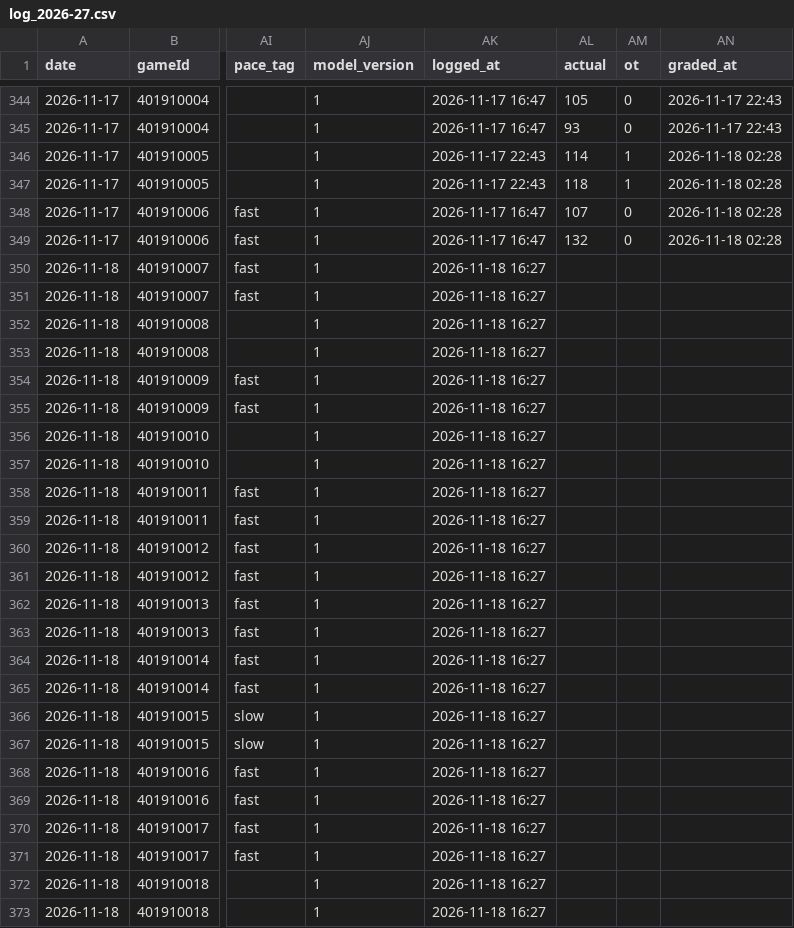
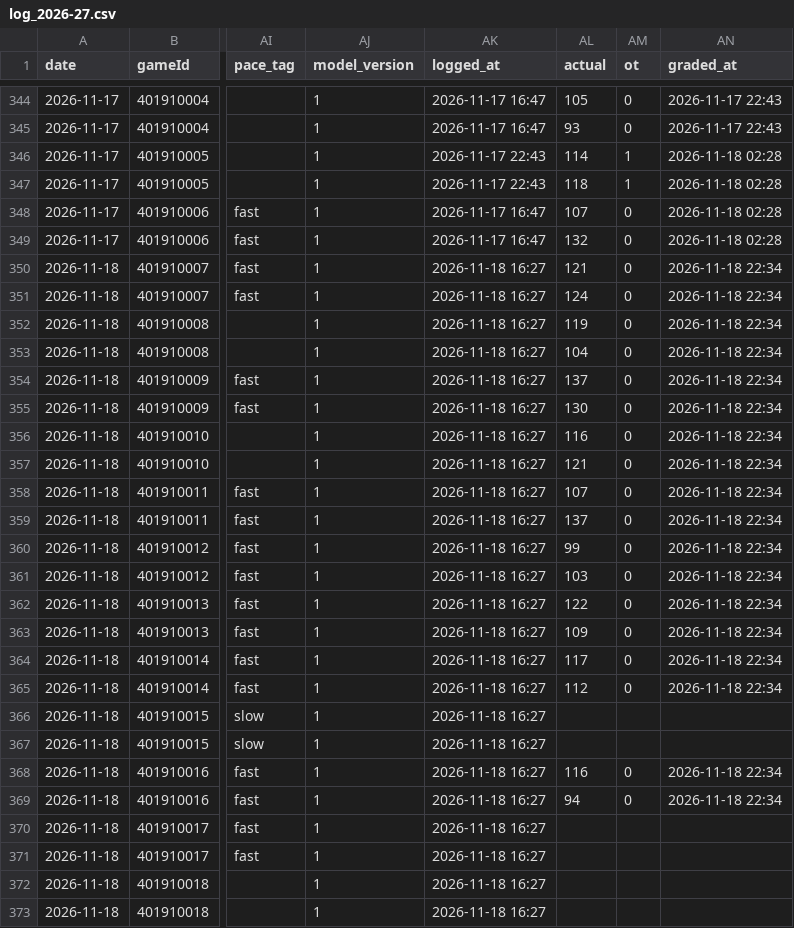
Before and after one commit to Johnbrick123/nba-unders, a CSV file: monitor/log_2026-27.csv, drawn as a sheet; only a part is shown, gaps mark what is left out; the diff names each change by its address in the sheet, - before the commit and + after, or states it on an @@ line.

```diff
--- a/monitor/log_2026-27.csv
+++ b/monitor/log_2026-27.csv
-AL350 (actual): (empty)
+AL350 (actual): 121
-AM350:AM365 (ot): (empty)
+AM350:AM365 (ot): 0
-AN350:AN365 (graded_at): (empty)
+AN350:AN365 (graded_at): 2026-11-18 22:34
-AL351 (actual): (empty)
+AL351 (actual): 124
-AL352 (actual): (empty)
+AL352 (actual): 119
-AL353 (actual): (empty)
+AL353 (actual): 104
-AL354 (actual): (empty)
+AL354 (actual): 137
-AL355 (actual): (empty)
+AL355 (actual): 130
-AL356 (actual): (empty)
+AL356 (actual): 116
-AL357 (actual): (empty)
+AL357 (actual): 121
-AL358 (actual): (empty)
+AL358 (actual): 107
-AL359 (actual): (empty)
+AL359 (actual): 137
-AL360 (actual): (empty)
+AL360 (actual): 99
-AL361 (actual): (empty)
+AL361 (actual): 103
-AL362 (actual): (empty)
+AL362 (actual): 122
-AL363 (actual): (empty)
+AL363 (actual): 109
-AL364 (actual): (empty)
+AL364 (actual): 117
-AL365 (actual): (empty)
+AL365 (actual): 112
-AL368 (actual): (empty)
+AL368 (actual): 116
-AM368:AM369 (ot): (empty)
+AM368:AM369 (ot): 0
-AN368:AN369 (graded_at): (empty)
+AN368:AN369 (graded_at): 2026-11-18 22:34
-AL369 (actual): (empty)
+AL369 (actual): 94
```
Also changed, not shown: backtest/data/games_2026.csv, 5 other files.
